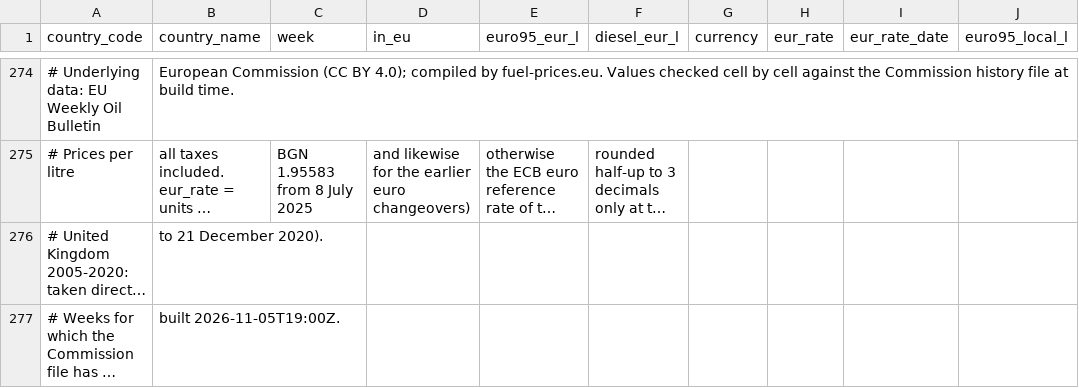
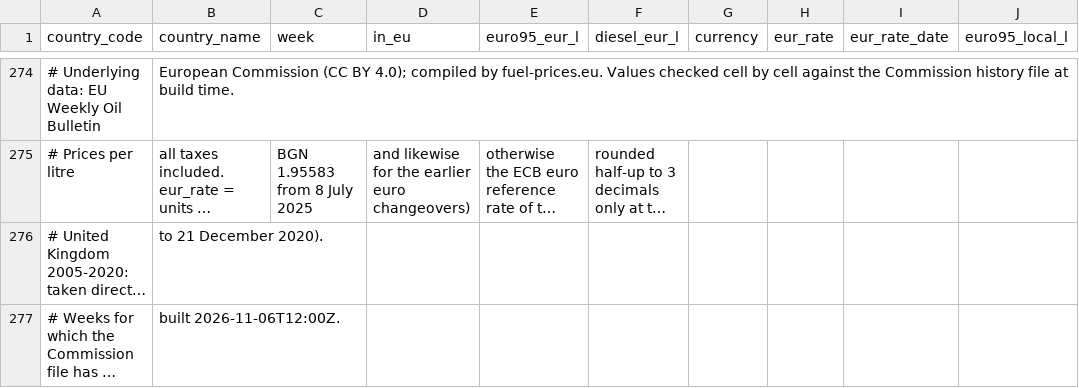
Before and after one commit to fuel-prices-eu/european-fuel-prices, a CSV file: sample/fp-d1-eu-weekly-panel_sample.csv, drawn as a sheet; only a part is shown, gaps mark what is left out; long unchanged cells end in …; the diff names each change by its address in the sheet, - before the commit and + after, or states it on an @@ line.

```diff
--- a/sample/fp-d1-eu-weekly-panel_sample.csv
+++ b/sample/fp-d1-eu-weekly-panel_sample.csv
-B277 (country_name): built 2026-11-05T19:00Z.
+B277 (country_name): built 2026-11-06T12:00Z.
```
Also changed, not shown: sample/fp-d1-eu-weighted-average_sample.csv, sample/fp-d2-national-daily_sample.csv, 6 other files.
